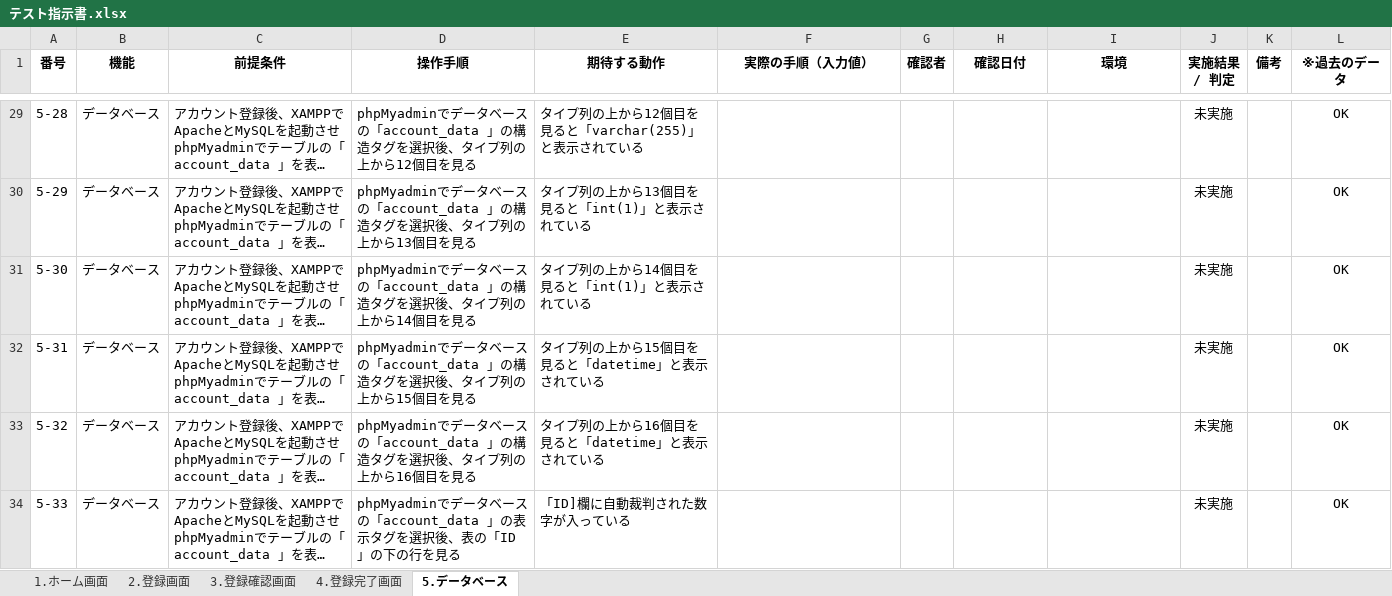
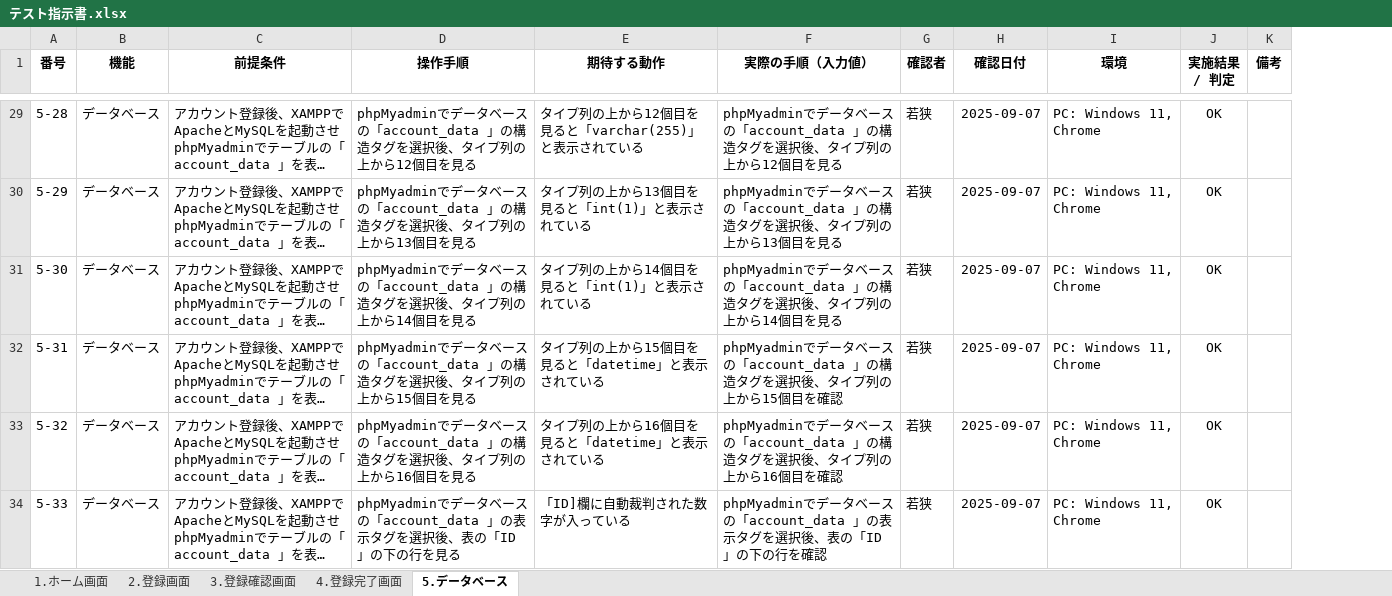
Before and after one commit to waka-di/TEST, an Excel workbook: テスト指示書.xlsx, sheet 5.データベース, drawn as a sheet; only a part is shown, gaps mark what is left out; long unchanged cells end in …; values as stored, in another font and other column widths than the file's, no borders; removed rows and columns are numbered as before the commit, all else as after; the diff covers the shown part only; the diff names each change by its address in the sheet, - before the commit and + after, or states it on an @@ line.

```diff
--- a/テスト指示書.xlsx (sheet 5.データベース)
+++ b/テスト指示書.xlsx (sheet 5.データベース)
-column L (※過去のデータ), rows 29-34: all OK
-F29 (実際の手順（入力値）): (empty)
+F29 (実際の手順（入力値）): phpMyadminでデータベースの「account_data 」の構造タグを選択後、タイプ列の上から12個目を見る
-G29:G34 (確認者): (empty)
+G29:G34 (確認者): 若狭
-H29:H34 (確認日付): (empty)
+H29:H34 (確認日付): 2025-09-07
-I29:I34 (環境): (empty)
+I29:I34 (環境): PC: Windows 11, Chrome
-J29:J34 (実施結果 / 判定): 未実施
+J29:J34 (実施結果 / 判定): OK
-F30 (実際の手順（入力値）): (empty)
+F30 (実際の手順（入力値）): phpMyadminでデータベースの「account_data 」の構造タグを選択後、タイプ列の上から13個目を見る
-F31 (実際の手順（入力値）): (empty)
+F31 (実際の手順（入力値）): phpMyadminでデータベースの「account_data 」の構造タグを選択後、タイプ列の上から14個目を見る
-F32 (実際の手順（入力値）): (empty)
+F32 (実際の手順（入力値）): phpMyadminでデータベースの「account_data 」の構造タグを選択後、タイプ列の上から15個目を確認
-F33 (実際の手順（入力値）): (empty)
+F33 (実際の手順（入力値）): phpMyadminでデータベースの「account_data 」の構造タグを選択後、タイプ列の上から16個目を確認
-F34 (実際の手順（入力値）): (empty)
+F34 (実際の手順（入力値）): phpMyadminでデータベースの「account_data 」の表示タグを選択後、表の「ID」の下の行を確認
```
Also changed, not shown: 1 added row and 205 edited cells elsewhere in this sheet.
